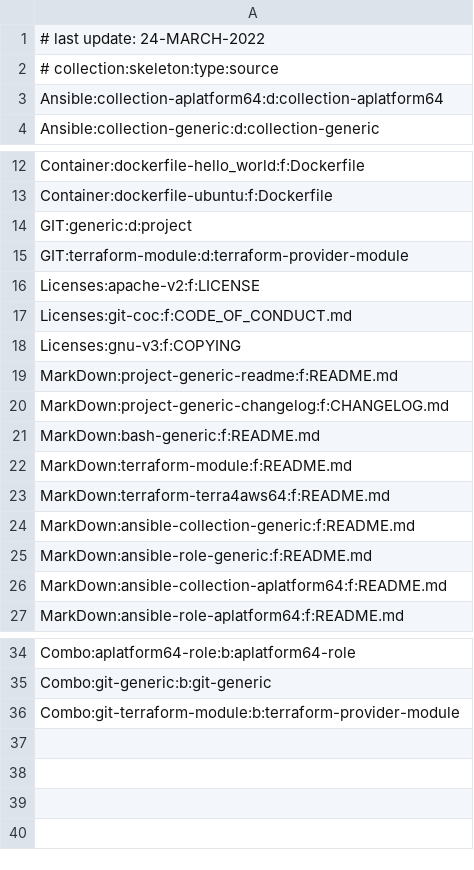
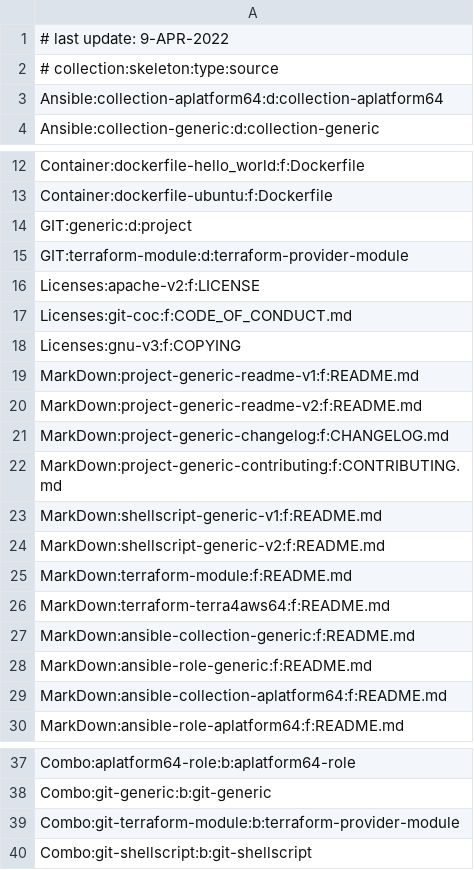
Before and after one commit to serdigital64/codeskel64-catalog-fork, a CSV file: inventory.csv, drawn as a sheet; only a part is shown, gaps mark what is left out.

```diff
--- a/inventory.csv
+++ b/inventory.csv
@@ -1,2 +1,2 @@
-# last update: 24-MARCH-2022
+# last update: 9-APR-2022
 # collection:skeleton:type:source
@@ -18,5 +18,8 @@ Licenses:git-coc:f:CODE_OF_CONDUCT.md
 Licenses:gnu-v3:f:COPYING
-MarkDown:project-generic-readme:f:README.md
+MarkDown:project-generic-readme-v1:f:README.md
+MarkDown:project-generic-readme-v2:f:README.md
 MarkDown:project-generic-changelog:f:CHANGELOG.md
-MarkDown:bash-generic:f:README.md
+MarkDown:project-generic-contributing:f:CONTRIBUTING.md
+MarkDown:shellscript-generic-v1:f:README.md
+MarkDown:shellscript-generic-v2:f:README.md
 MarkDown:terraform-module:f:README.md
@@ -36 +39,2 @@ Combo:git-generic:b:git-generic
 Combo:git-terraform-module:b:terraform-provider-module
+Combo:git-shellscript:b:git-shellscript
```
Also changed, not shown: combos.csv, 6 other files.
